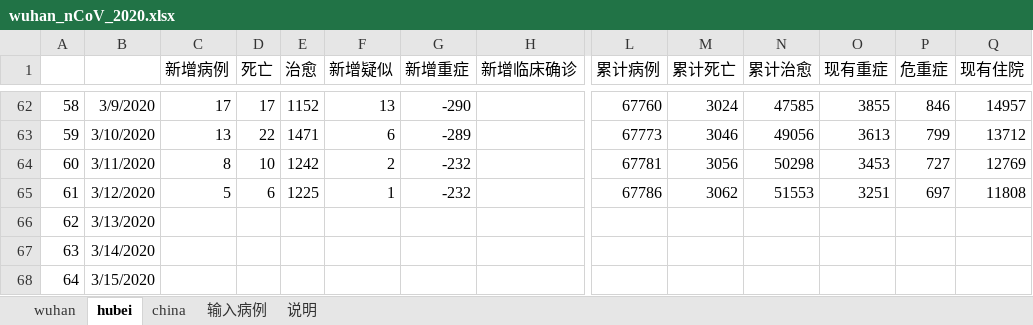
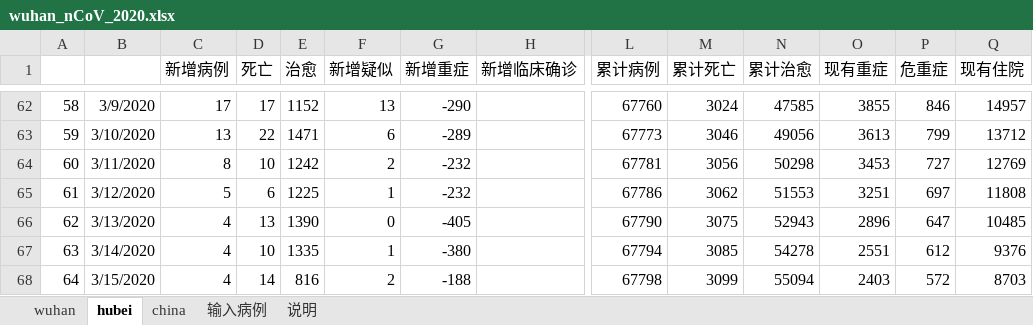
Before and after one commit to 3082455059/nCoV-SIR, an Excel workbook: wuhan_nCoV_2020.xlsx, sheet hubei, drawn as a sheet; only a part is shown, gaps mark what is left out; values as stored, in another font and other column widths than the file's, no borders; the diff covers the shown part only; the diff names each change by its address in the sheet, - before the commit and + after, or states it on an @@ line.

```diff
--- a/wuhan_nCoV_2020.xlsx (sheet hubei)
+++ b/wuhan_nCoV_2020.xlsx (sheet hubei)
-C66:C68 (新增病例): (empty)
+C66:C68 (新增病例): 4
-D66 (死亡): (empty)
+D66 (死亡): 13
-E66 (治愈): (empty)
+E66 (治愈): 1390
-F66 (新增疑似): (empty)
+F66 (新增疑似): 0
-G66 (新增重症): (empty)
+G66 (新增重症): -405
-L66 (累计病例): (empty)
+L66 (累计病例): 67790
-M66 (累计死亡): (empty)
+M66 (累计死亡): 3075
-N66 (累计治愈): (empty)
+N66 (累计治愈): 52943
-O66 (现有重症): (empty)
+O66 (现有重症): 2896
-P66 (危重症): (empty)
+P66 (危重症): 647
-Q66 (现有住院): (empty)
+Q66 (现有住院): 10485
-D67 (死亡): (empty)
+D67 (死亡): 10
-E67 (治愈): (empty)
+E67 (治愈): 1335
-F67 (新增疑似): (empty)
+F67 (新增疑似): 1
-G67 (新增重症): (empty)
+G67 (新增重症): -380
-L67 (累计病例): (empty)
+L67 (累计病例): 67794
-M67 (累计死亡): (empty)
+M67 (累计死亡): 3085
-N67 (累计治愈): (empty)
+N67 (累计治愈): 54278
-O67 (现有重症): (empty)
+O67 (现有重症): 2551
-P67 (危重症): (empty)
+P67 (危重症): 612
-Q67 (现有住院): (empty)
+Q67 (现有住院): 9376
-D68 (死亡): (empty)
+D68 (死亡): 14
-E68 (治愈): (empty)
+E68 (治愈): 816
-F68 (新增疑似): (empty)
+F68 (新增疑似): 2
-G68 (新增重症): (empty)
+G68 (新增重症): -188
-L68 (累计病例): (empty)
+L68 (累计病例): 67798
-M68 (累计死亡): (empty)
+M68 (累计死亡): 3099
-N68 (累计治愈): (empty)
+N68 (累计治愈): 55094
-O68 (现有重症): (empty)
+O68 (现有重症): 2403
-P68 (危重症): (empty)
+P68 (危重症): 572
-Q68 (现有住院): (empty)
+Q68 (现有住院): 8703
```
Also changed, not shown: 22 edited cells elsewhere in this sheet, sheet wuhan, sheet china, sheet 输入病例.
